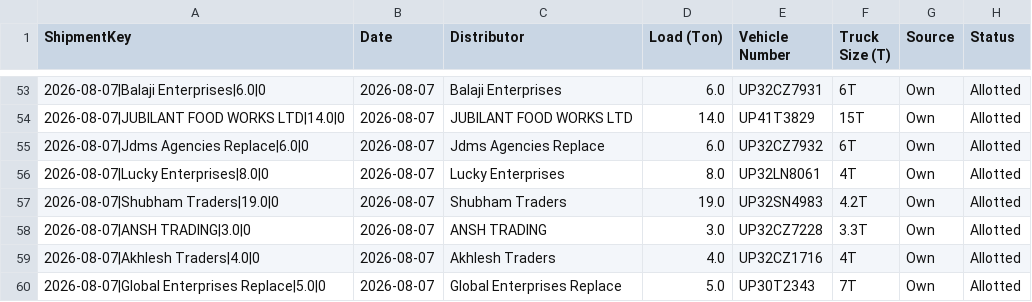
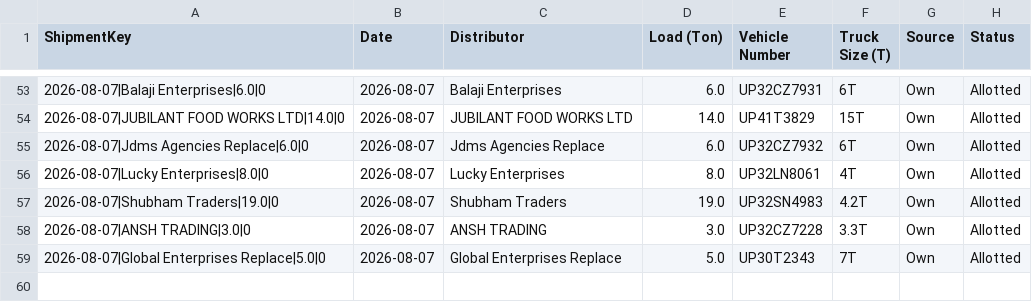
Before and after one commit to DeeAI-byte/TMS, a CSV file: local_data/allocation_state.csv, drawn as a sheet; only a part is shown, gaps mark what is left out.

Commit message:
Update dispatch allocation state

```diff
--- a/local_data/allocation_state.csv
+++ b/local_data/allocation_state.csv
@@ -58,3 +58,2 @@ ShipmentKey,Date,Distributor,Load (Ton),Vehicle Number,Truck Size (T),Source,Sta
 2026-08-07|ANSH TRADING|3.0|0,2026-08-07,ANSH TRADING,3.0,UP32CZ7228,3.3T,Own,Allotted
-2026-08-07|Akhlesh Traders|4.0|0,2026-08-07,Akhlesh Traders,4.0,UP32CZ1716,4T,Own,Allotted
 2026-08-07|Global Enterprises Replace|5.0|0,2026-08-07,Global Enterprises Replace,5.0,UP30T2343,7T,Own,Allotted
```
